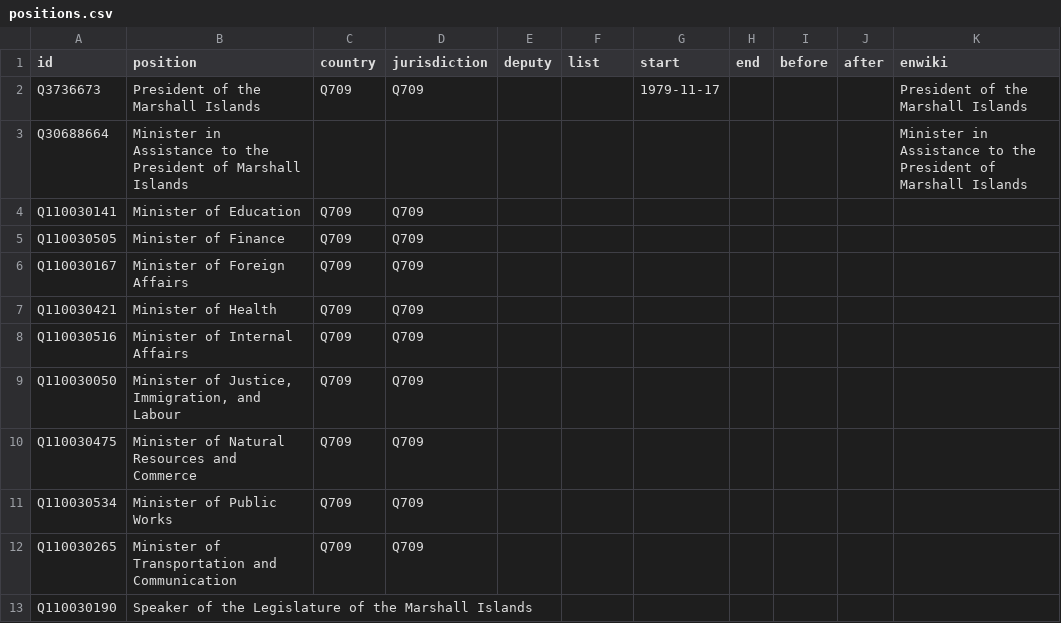
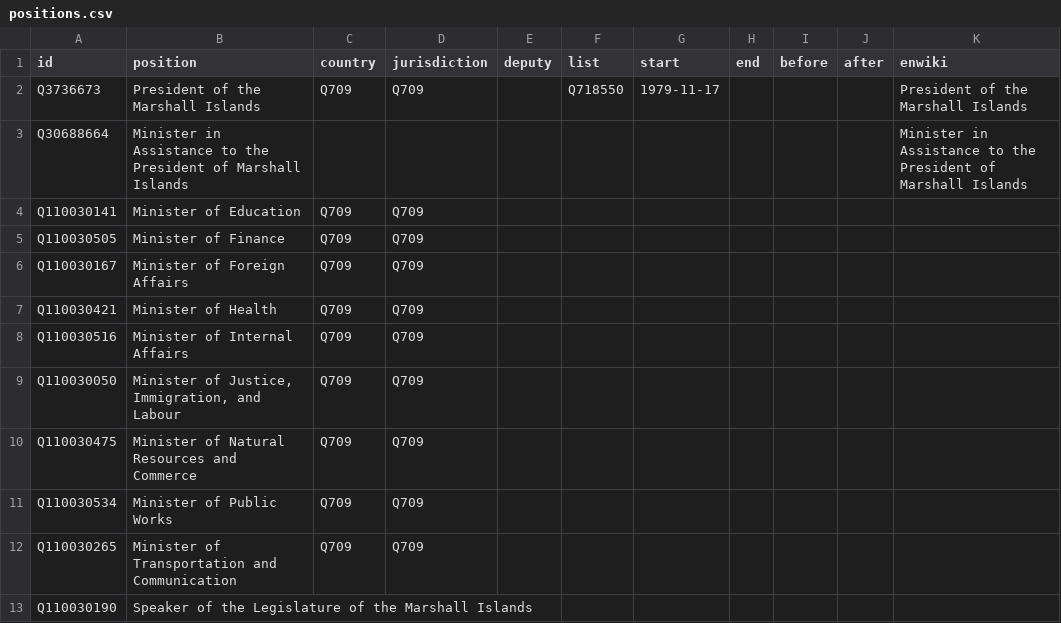
Before and after one commit to every-politician-scrapers/marshall-islands-ministers, a CSV file: html/positions.csv, drawn as a sheet.

Commit message:
PCB update

```diff
--- a/html/positions.csv
+++ b/html/positions.csv
@@ -1,3 +1,3 @@
 id,position,country,jurisdiction,deputy,list,start,end,before,after,enwiki
-Q3736673,President of the Marshall Islands,Q709,Q709,,,1979-11-17,,,,President of the Marshall Islands
+Q3736673,President of the Marshall Islands,Q709,Q709,,Q718550,1979-11-17,,,,President of the Marshall Islands
 Q30688664,Minister in Assistance to the President of Marshall Islands,,,,,,,,,Minister in Assistance to the President of Marshall Islands
```
